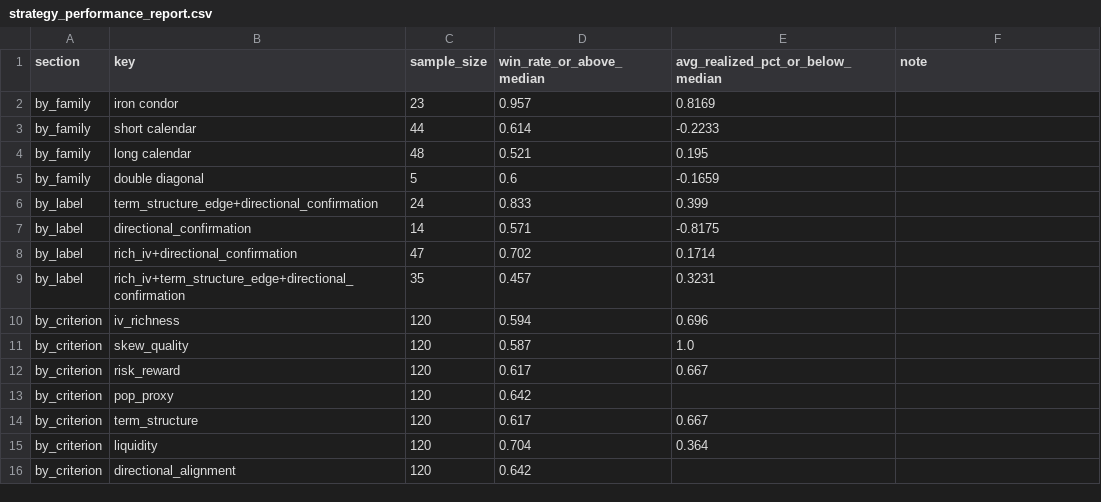
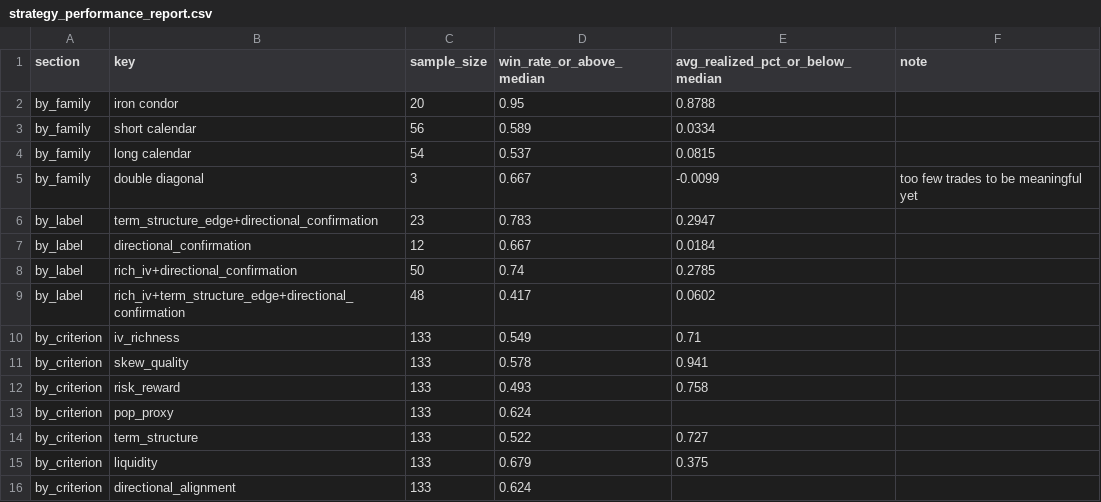
Before and after one commit to coop1st/options-trading-pipeline, a CSV file: data/github_sync/options_ledger/strategy_performance_report.csv, drawn as a sheet.

Commit message:
Strategy performance report: 133 terminal trades

```diff
--- a/data/github_sync/options_ledger/strategy_performance_report.csv
+++ b/data/github_sync/options_ledger/strategy_performance_report.csv
@@ -1,16 +1,16 @@
 section,key,sample_size,win_rate_or_above_median,avg_realized_pct_or_below_median,note
-by_family,iron condor,23,0.957,0.8169,
-by_family,short calendar,44,0.614,-0.2233,
-by_family,long calendar,48,0.521,0.195,
-by_family,double diagonal,5,0.6,-0.1659,
-by_label,term_structure_edge+directional_confirmation,24,0.833,0.399,
-by_label,directional_confirmation,14,0.571,-0.8175,
-by_label,rich_iv+directional_confirmation,47,0.702,0.1714,
-by_label,rich_iv+term_structure_edge+directional_confirmation,35,0.457,0.3231,
-by_criterion,iv_richness,120,0.594,0.696,
-by_criterion,skew_quality,120,0.587,1.0,
-by_criterion,risk_reward,120,0.617,0.667,
-by_criterion,pop_proxy,120,0.642,,
-by_criterion,term_structure,120,0.617,0.667,
-by_criterion,liquidity,120,0.704,0.364,
-by_criterion,directional_alignment,120,0.642,,
+by_family,iron condor,20,0.95,0.8788,
+by_family,short calendar,56,0.589,0.0334,
+by_family,long calendar,54,0.537,0.0815,
+by_family,double diagonal,3,0.667,-0.0099,too few trades to be meaningful yet
+by_label,term_structure_edge+directional_confirmation,23,0.783,0.2947,
+by_label,directional_confirmation,12,0.667,0.0184,
+by_label,rich_iv+directional_confirmation,50,0.74,0.2785,
+by_label,rich_iv+term_structure_edge+directional_confirmation,48,0.417,0.0602,
+by_criterion,iv_richness,133,0.549,0.71,
+by_criterion,skew_quality,133,0.578,0.941,
+by_criterion,risk_reward,133,0.493,0.758,
+by_criterion,pop_proxy,133,0.624,,
+by_criterion,term_structure,133,0.522,0.727,
+by_criterion,liquidity,133,0.679,0.375,
+by_criterion,directional_alignment,133,0.624,,
```
